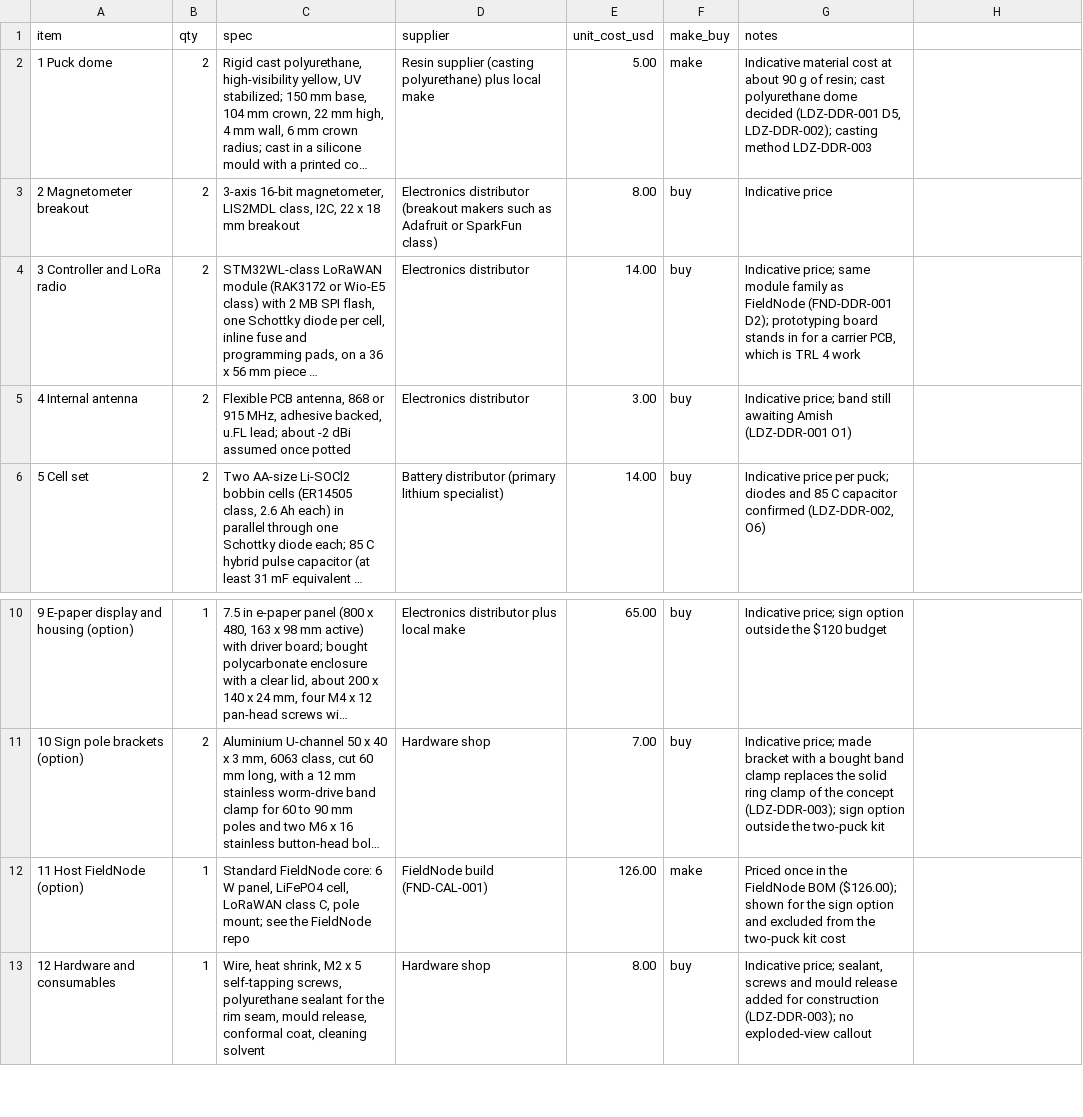
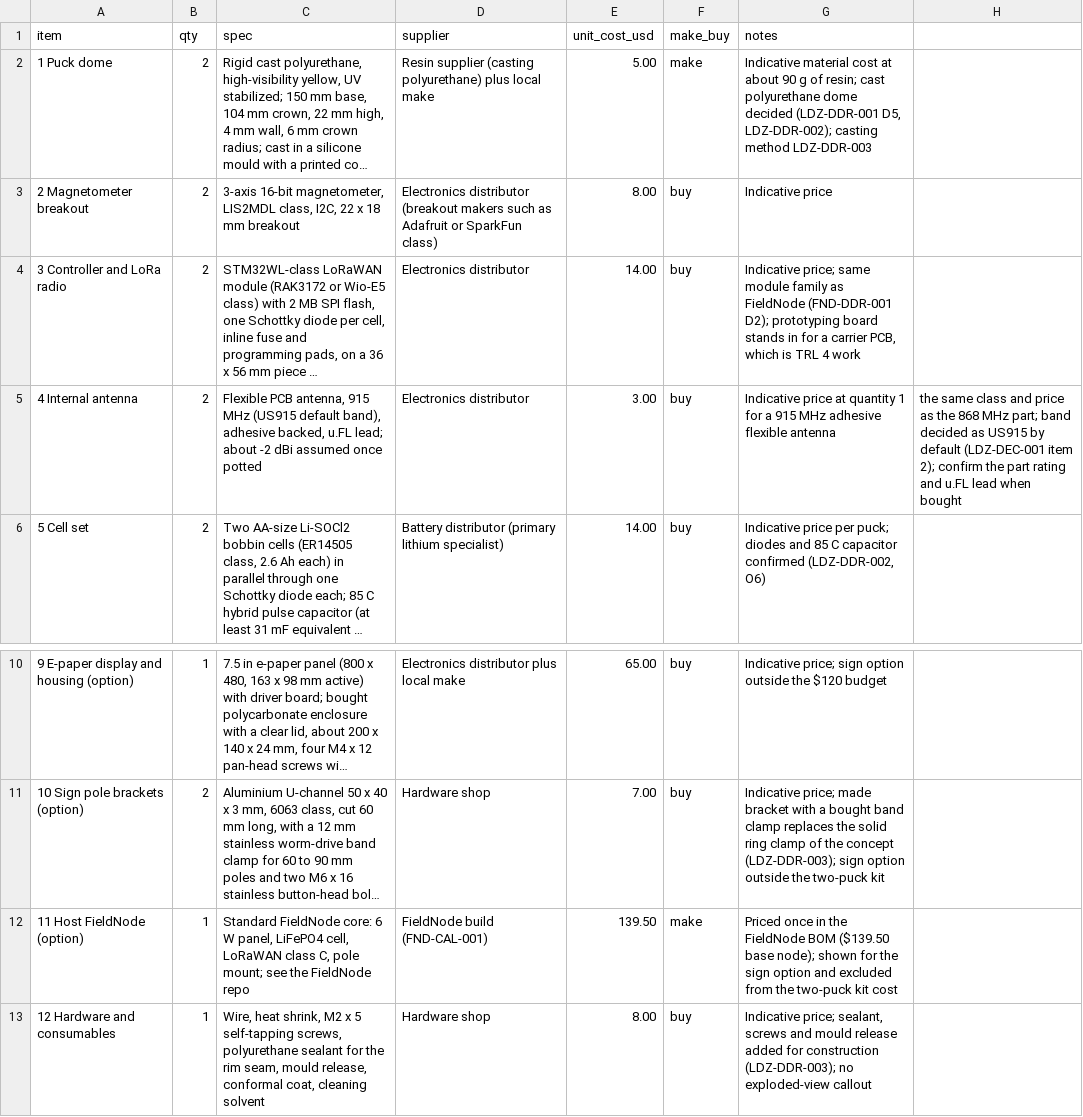
Before and after one commit to BoujeeEnjinia1701/loadzone, a CSV file: bom/bom.csv, drawn as a sheet; only a part is shown, gaps mark what is left out; long unchanged cells end in …; the diff names each change by its address in the sheet, - before the commit and + after, or states it on an @@ line.

```diff
--- a/bom/bom.csv
+++ b/bom/bom.csv
-C5 (spec): …PCB antenna, 868 or 915 MHz, adhesive backed,…
+C5 (spec): …PCB antenna, 915 MHz (US915 default band), adhesive backed,…
-G5 (notes): Indicative price; band still awaiting Amish (LDZ-DDR-001 O1)
+G5 (notes): Indicative price at quantity 1 for a 915 MHz adhesive flexible antenna
-H5: (empty)
+H5: the same class and price as the 868 MHz part; band decided as US915 by default (LDZ-DEC-001 item 2); confirm the part rating and u.FL lead when bought
-E12 (unit_cost_usd): 126.00
+E12 (unit_cost_usd): 139.50
-G12 (notes): …FieldNode BOM ($126.00); shown for…
+G12 (notes): …FieldNode BOM ($139.50 base node); shown for…
```
Also changed, not shown: docs/04-calcs/results.csv, 33 other files.
